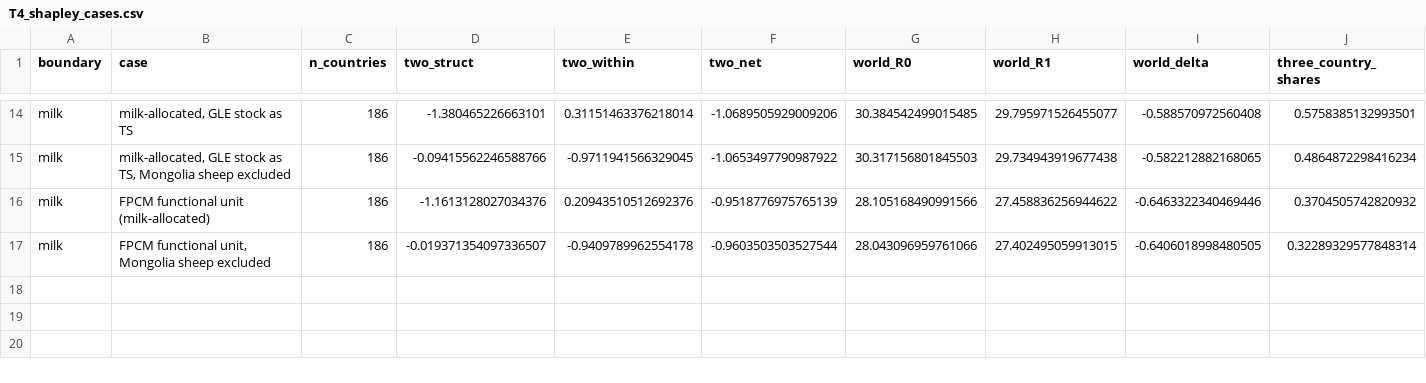
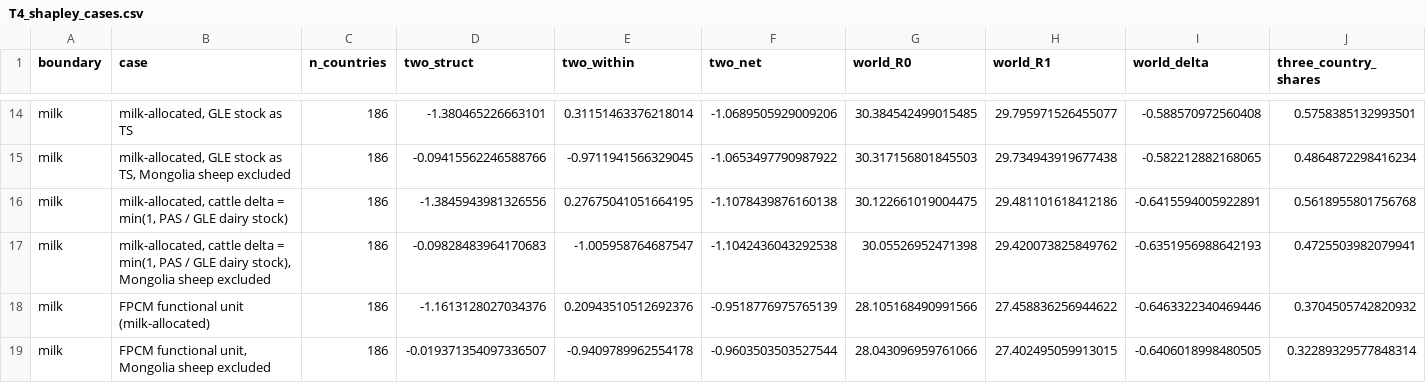
Before and after one commit to ketney1982/global-milk-emissions-inequality, a CSV file: revision_R1/R1_results/T4_shapley_cases.csv, drawn as a sheet; only a part is shown, gaps mark what is left out; rows hold the shown columns only; the diff names each change by its address in the sheet, - before the commit and + after, or states it on an @@ line.

```diff
--- a/revision_R1/R1_results/T4_shapley_cases.csv
+++ b/revision_R1/R1_results/T4_shapley_cases.csv
+row 16: milk | milk-allocated, cattle delta = min(1, PAS / GLE dairy stock) | 186 | -1.3845943981326556 | 0.27675041051664195 | -1.1078439876160138 | 30.122661019004475 | 29.481101618412186 | -0.6415594005922891 | 0.5618955801756768
+row 17: milk | milk-allocated, cattle delta = min(1, PAS / GLE dairy stock), Mongolia sheep excluded | 186 | -0.09828483964170683 | -1.005958764687547 | -1.1042436043292538 | 30.05526952471398 | 29.420073825849762 | -0.6351956988642193 | 0.4725503982079941
```
Also changed, not shown: 4 other files.
